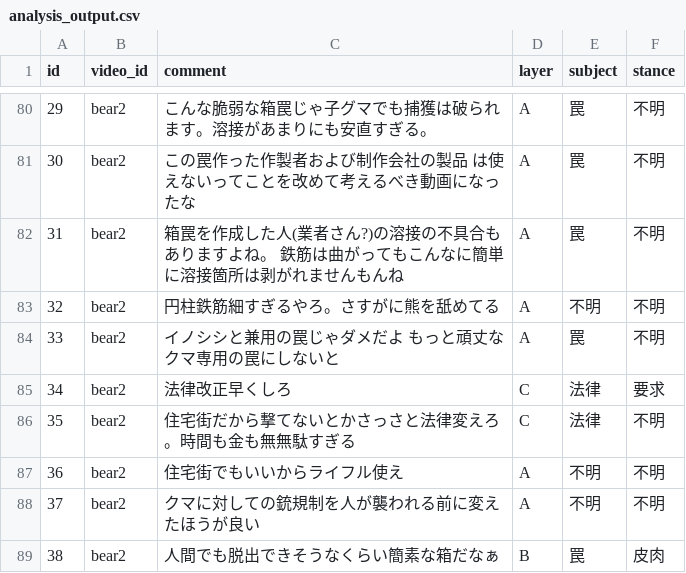
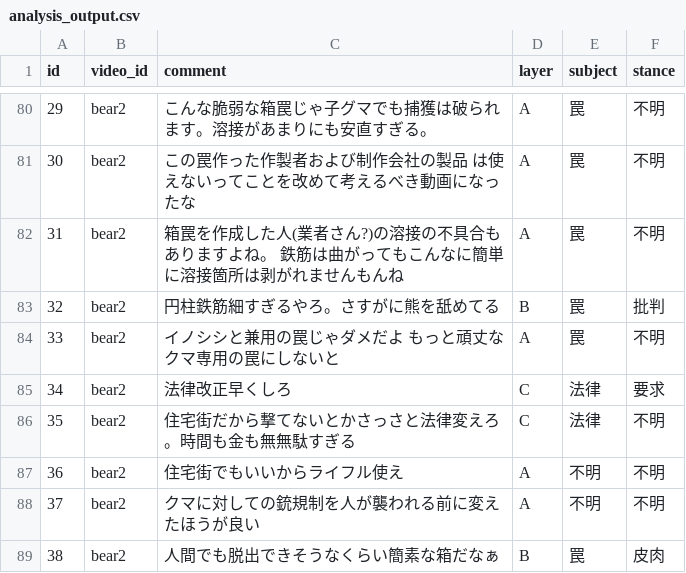
Before and after one commit to ao-labs-123/layered-communication-framework, a CSV file: data/analysis_output.csv, drawn as a sheet; only a part is shown, gaps mark what is left out.

```diff
--- a/data/analysis_output.csv
+++ b/data/analysis_output.csv
@@ -82,3 +82,3 @@
 31,bear2,箱罠を作成した人(業者さん?)の溶接の不具合もありますよね。 鉄筋は曲がってもこんなに簡単に溶接箇所は剥がれませんもんね,A,罠,不明
-32,bear2,円柱鉄筋細すぎるやろ。さすがに熊を舐めてる,A,不明,不明
+32,bear2,円柱鉄筋細すぎるやろ。さすがに熊を舐めてる,B,罠,批判
 33,bear2,イノシシと兼用の罠じゃダメだよ　もっと頑丈なクマ専用の罠にしないと,A,罠,不明
```
Also changed, not shown: 3 other files.
